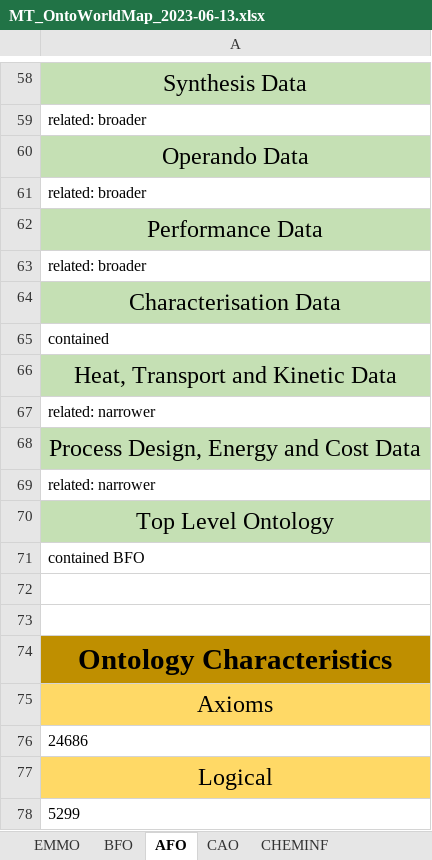
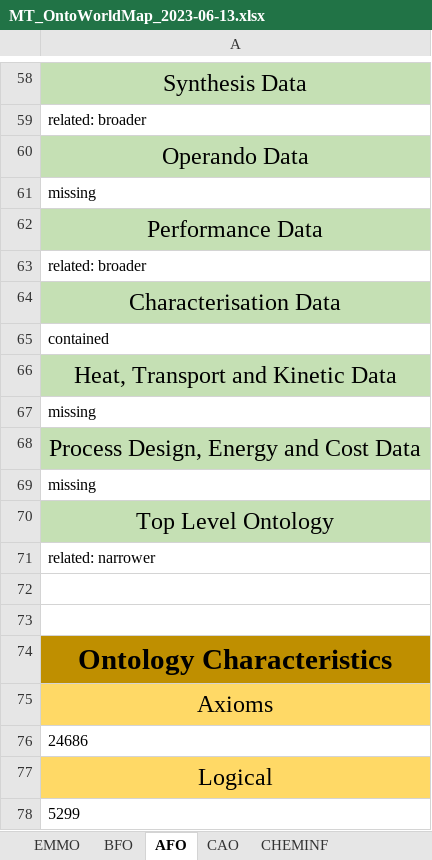
Before and after one commit to nfdi4cat/Ontology-Overview-of-NFDI4Cat, an Excel workbook: master_table/MT_OntoWorldMap_2023-06-13.xlsx, sheet AFO, drawn as a sheet; only a part is shown, gaps mark what is left out; values as stored, in another font and other column widths than the file's, no borders; removed rows and columns are numbered as before the commit, all else as after; the diff names each change by its address in the sheet, - before the commit and + after, or states it on an @@ line.

Commit message:
Update Ontology collection

```diff
--- a/master_table/MT_OntoWorldMap_2023-06-13.xlsx (sheet AFO)
+++ b/master_table/MT_OntoWorldMap_2023-06-13.xlsx (sheet AFO)
-A61: related: broader
+A61: missing
+row 67: missing
-row 68: Process Design, Energy and Cost Data
+row 68: Process Design, Energy and Cost Data
+row 69: missing
-row 70: Top Level Ontology
+row 70: Top Level Ontology
-row 69: related: narrower
-row 71: contained BFO
```
Also changed, not shown: sheet CHMO, sheet OntoCAPE, sheet ChEBI, sheet OSMO, sheet OBI, sheet RXNO, 9 more sheets, 2 other files.
